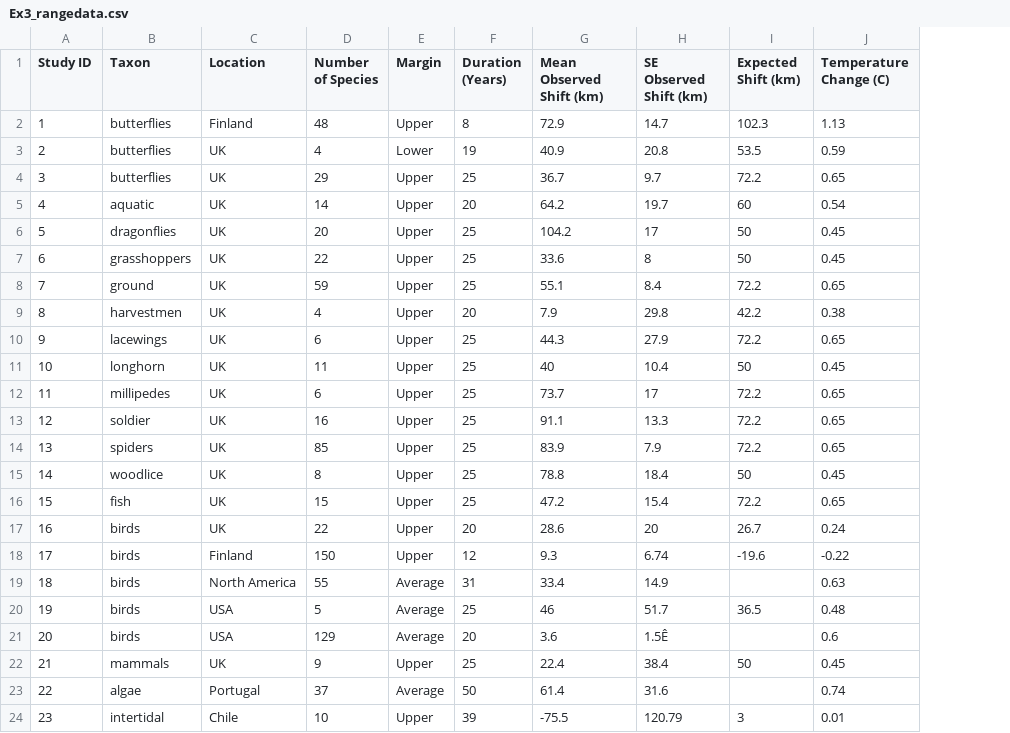
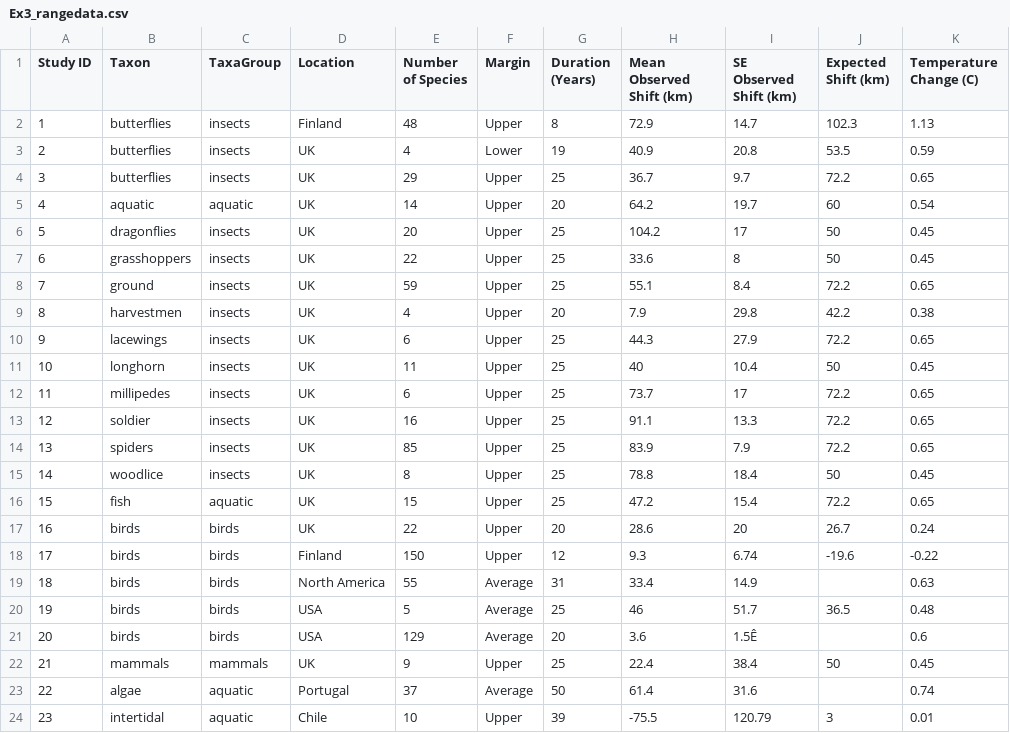
Before and after one commit to trenchproject/RShiny_RangeShifts, a CSV file: Ex3_rangedata.csv, drawn as a sheet; only a part is shown; the diff names each change by its address in the sheet, - before the commit and + after, or states it on an @@ line.

Commit message:
Update data

```diff
--- a/Ex3_rangedata.csv
+++ b/Ex3_rangedata.csv
+column C (TaxaGroup), rows 2-24: insects | insects | insects | aquatic | insects | insects | insects | insects | insects | insects | insects | insects | insects | insects | aquatic | birds | birds | birds | birds | birds | mammals | aquatic | aquatic
```
